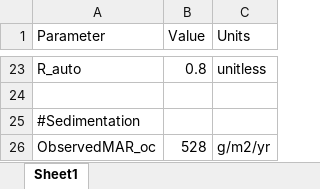
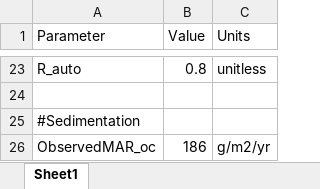
Before and after one commit to GLEON/SOS, an Excel workbook: VanernLake/ConfigurationInputsVanern.xlsx, sheet Sheet1, drawn as a sheet; only a part is shown, gaps mark what is left out; values as stored, in another font and other column widths than the file's, no borders; the diff names each change by its address in the sheet, - before the commit and + after, or states it on an @@ line.

Commit message:
update Vanern sedimentation

```diff
--- a/VanernLake/ConfigurationInputsVanern.xlsx (sheet Sheet1)
+++ b/VanernLake/ConfigurationInputsVanern.xlsx (sheet Sheet1)
-B26 (Value): 528
+B26 (Value): 186
```
Also changed, not shown: 4 other files.
